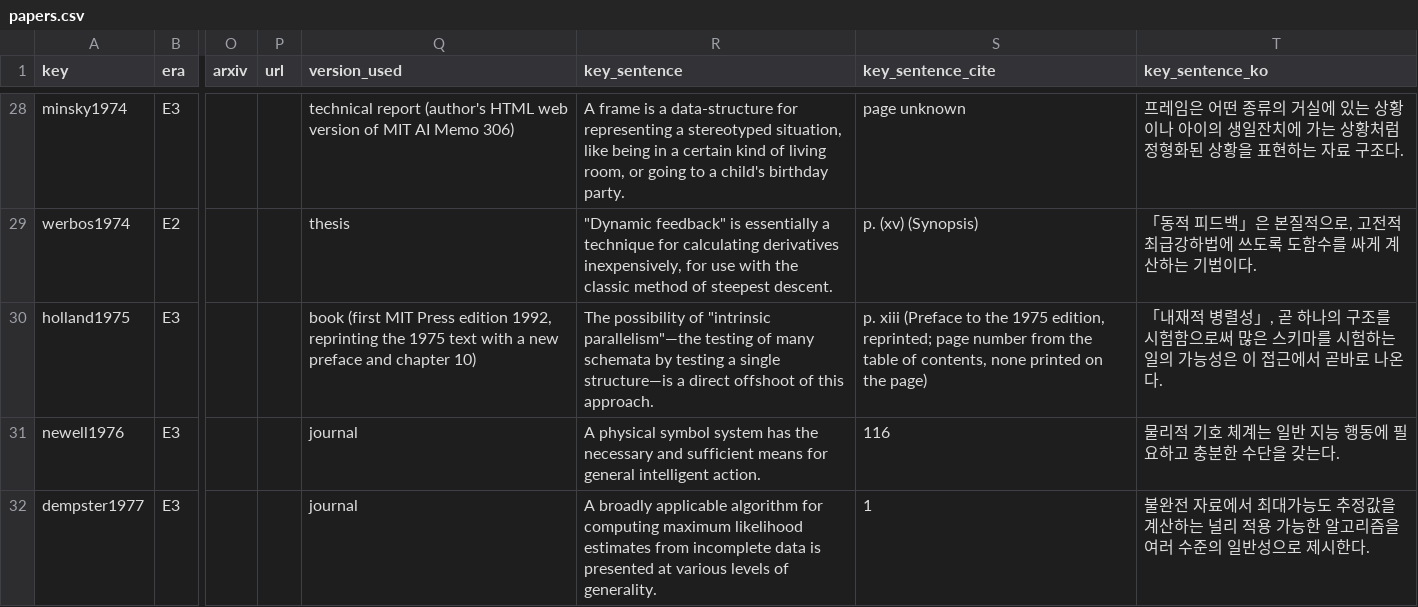
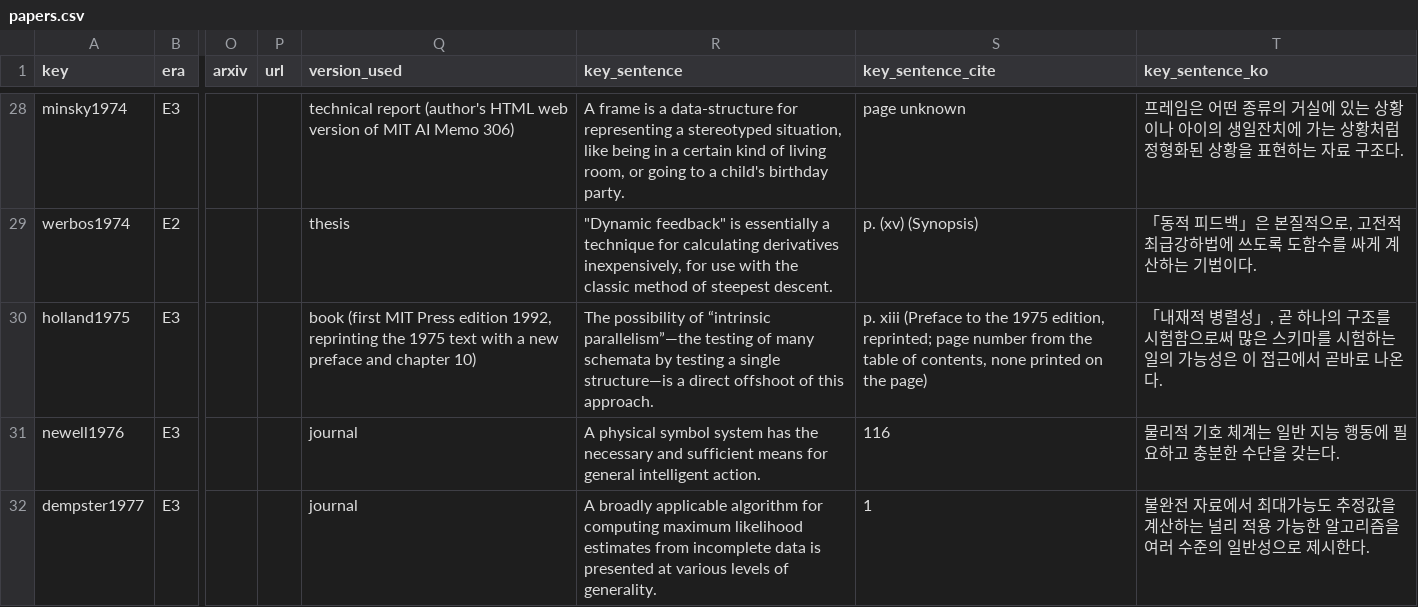
Before and after one commit to BowonKwon/AI-History-in-Papers, a CSV file: data/papers.csv, drawn as a sheet; only a part is shown, gaps mark what is left out; the diff covers the shown part only; the diff names each change by its address in the sheet, - before the commit and + after, or states it on an @@ line.

Commit message:
1.1.2: book cards corrected after an independent check against the originals — Pearl page range (1-552) and bibliography location, Bellman preface pages, Minsky-Papert summary in two sentences, quotation marks and dash as printed, notes on title and year differences in cited entries

```diff
--- a/data/papers.csv
+++ b/data/papers.csv
-R30 (key_sentence): …possibility of "intrinsic parallelism"—the testing of…
+R30 (key_sentence): …possibility of “intrinsic parallelism”—the testing of…
```
Also changed, not shown: 9 edited cells elsewhere in this file, docs/data/papers.csv, 47 other files.
